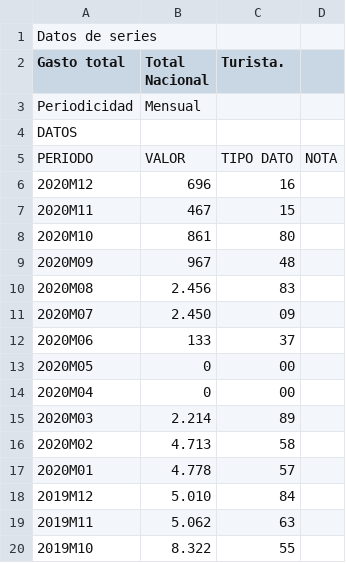
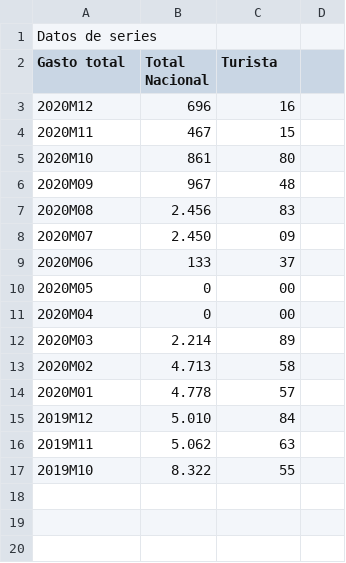
Before and after one commit to Iagofdezsuarez/INEdatos, a CSV file: series2074703110c.csv, drawn as a sheet.

Commit message:
Update series2074703110c.csv

```diff
--- a/series2074703110c.csv
+++ b/series2074703110c.csv
@@ -1,6 +1,3 @@
 Datos de series
-Gasto total,Total Nacional,Turista.
-Periodicidad,Mensual
-DATOS
-PERIODO,VALOR,TIPO DATO,NOTA
+Gasto total,Total Nacional,Turista
 2020M12,696,16
```
